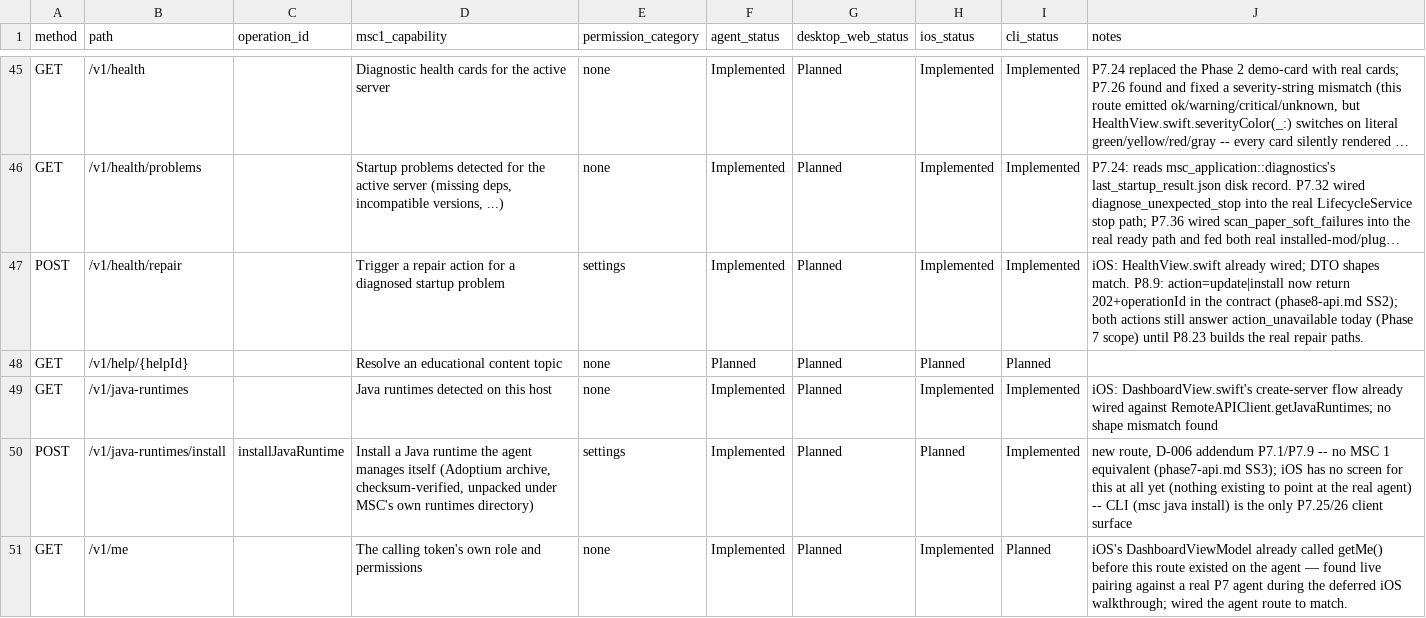
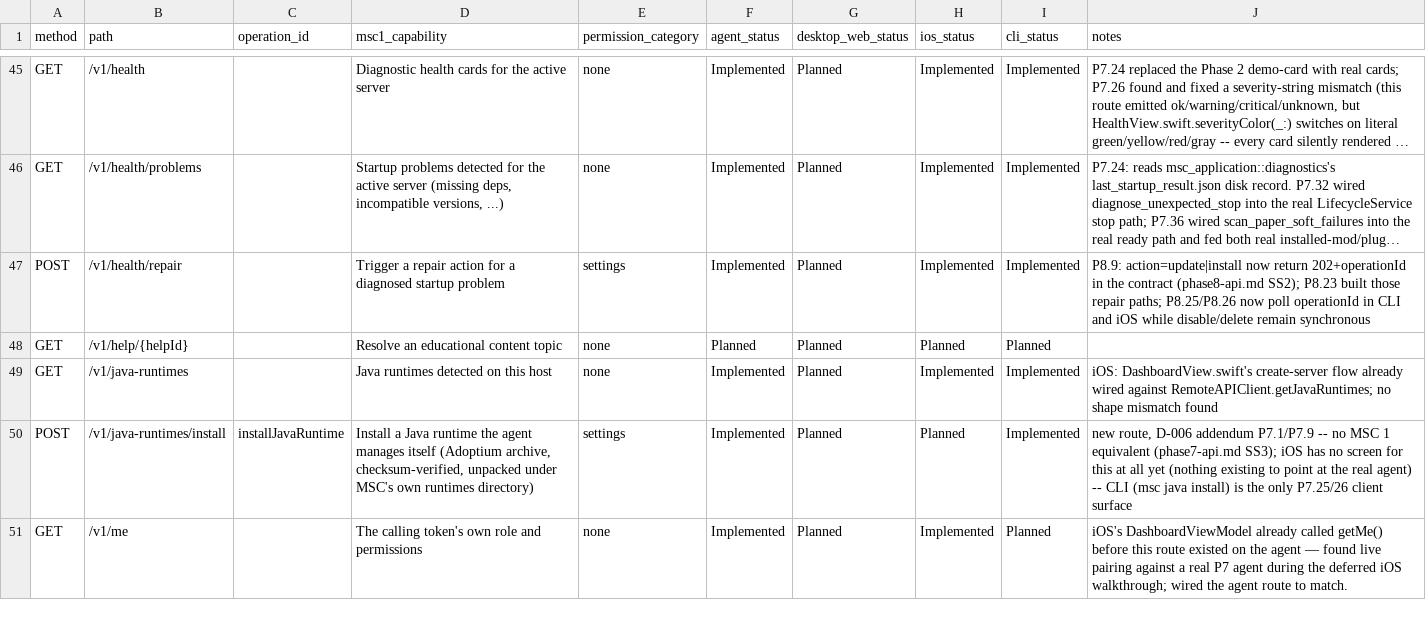
Before and after one commit to ctemple9/msc2, a CSV file: docs/msc2/client-capability-matrix.csv, drawn as a sheet; only a part is shown, gaps mark what is left out; long unchanged cells end in …; the diff covers the shown part only; the diff names each change by its address in the sheet, - before the commit and + after, or states it on an @@ line.

Commit message:
P8.24: wire Phase 8 routes and public clients

```diff
--- a/docs/msc2/client-capability-matrix.csv
+++ b/docs/msc2/client-capability-matrix.csv
-J47 (notes): iOS: HealthView.swift already wired; DTO shapes match. P8.9: action=update|install now return 202+operationId in the contract (phase8-api.md SS2); both actions still answer action_unavailable today (Phase 7 scope) until P8.23 builds the real repair paths.
+J47 (notes): P8.9: action=update|install now return 202+operationId in the contract (phase8-api.md SS2); P8.23 built those repair paths; P8.25/P8.26 now poll operationId in CLI and iOS while disable/delete remain synchronous
```
Also changed, not shown: 28 edited cells elsewhere in this file, 20 other files.
